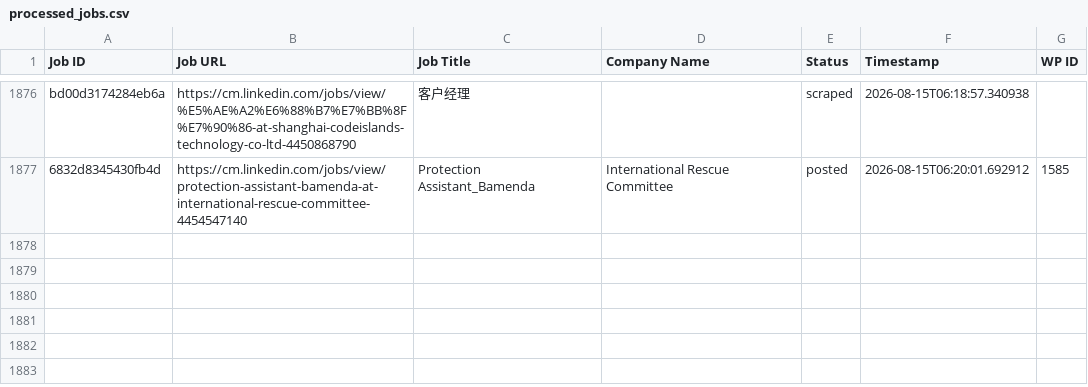
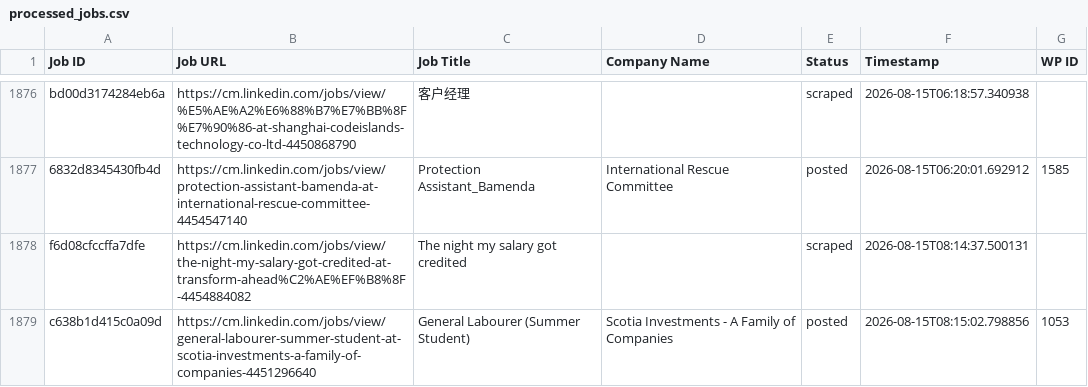
Before and after one commit to innovationinc2000/cm, a CSV file: processed_jobs.csv, drawn as a sheet; only a part is shown, gaps mark what is left out.

```diff
--- a/processed_jobs.csv
+++ b/processed_jobs.csv
@@ -1901 +1901,3 @@ bd00d3174284eb6a,https://cm.linkedin.com/jobs/view/%E5%AE%A2%E6%88%B7%E7%BB%8F%E
 6832d8345430fb4d,https://cm.linkedin.com/jobs/view/protection-assistant-bamenda-at-international-rescue-committee-4454547140,Protection Assistant_Bamenda,International Rescue Committee,posted,2026-08-15T06:20:01.692912,1585
+f6d08cfccffa7dfe,https://cm.linkedin.com/jobs/view/the-night-my-salary-got-credited-at-transform-ahead%C2%AE%EF%B8%8F-4454884082,The night my salary got credited,,scraped,2026-08-15T08:14:37.500131,
+c638b1d415c0a09d,https://cm.linkedin.com/jobs/view/general-labourer-summer-student-at-scotia-investments-a-family-of-companies-4451296640,General Labourer (Summer Student),Scotia Investments - A Family of Companies,posted,2026-08-15T08:15:02.798856,1053
```
